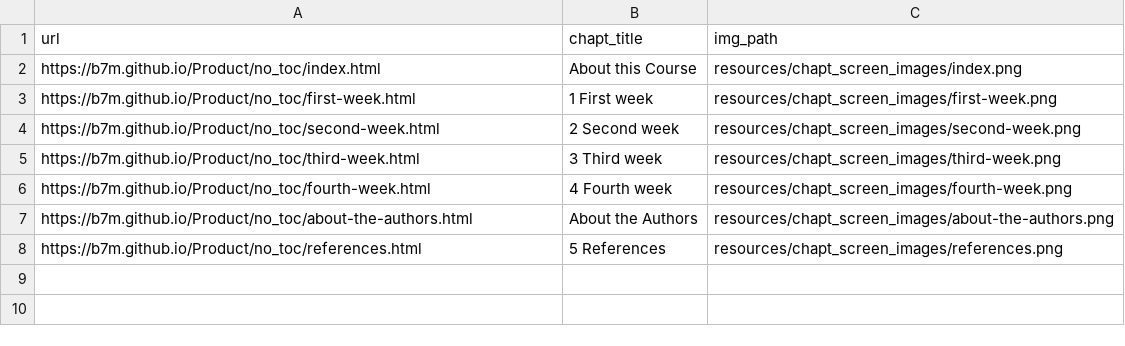
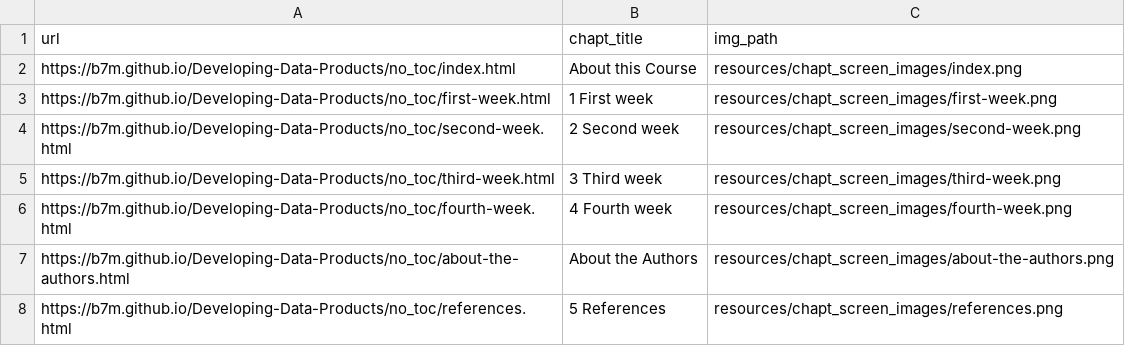
Before and after one commit to B7M/Developing-Data-Products, a TSV file: resources/chapt_screen_images/chapter_urls.tsv, drawn as a sheet.

```diff
--- a/resources/chapt_screen_images/chapter_urls.tsv
+++ b/resources/chapt_screen_images/chapter_urls.tsv
@@ -1,8 +1,8 @@
 url	chapt_title	img_path
-https://b7m.github.io/Product/no_toc/index.html	About this Course	resources/chapt_screen_images/index.png
-https://b7m.github.io/Product/no_toc/first-week.html	1 First week	resources/chapt_screen_images/first-week.png
-https://b7m.github.io/Product/no_toc/second-week.html	2 Second week	resources/chapt_screen_images/second-week.png
-https://b7m.github.io/Product/no_toc/third-week.html	3 Third week	resources/chapt_screen_images/third-week.png
-https://b7m.github.io/Product/no_toc/fourth-week.html	4 Fourth week	resources/chapt_screen_images/fourth-week.png
-https://b7m.github.io/Product/no_toc/about-the-authors.html	About the Authors	resources/chapt_screen_images/about-the-authors.png
-https://b7m.github.io/Product/no_toc/references.html	5 References	resources/chapt_screen_images/references.png
+https://b7m.github.io/Developing-Data-Products/no_toc/index.html	About this Course	resources/chapt_screen_images/index.png
+https://b7m.github.io/Developing-Data-Products/no_toc/first-week.html	1 First week	resources/chapt_screen_images/first-week.png
+https://b7m.github.io/Developing-Data-Products/no_toc/second-week.html	2 Second week	resources/chapt_screen_images/second-week.png
+https://b7m.github.io/Developing-Data-Products/no_toc/third-week.html	3 Third week	resources/chapt_screen_images/third-week.png
+https://b7m.github.io/Developing-Data-Products/no_toc/fourth-week.html	4 Fourth week	resources/chapt_screen_images/fourth-week.png
+https://b7m.github.io/Developing-Data-Products/no_toc/about-the-authors.html	About the Authors	resources/chapt_screen_images/about-the-authors.png
+https://b7m.github.io/Developing-Data-Products/no_toc/references.html	5 References	resources/chapt_screen_images/references.png
```
Also changed, not shown: 21 other files.
